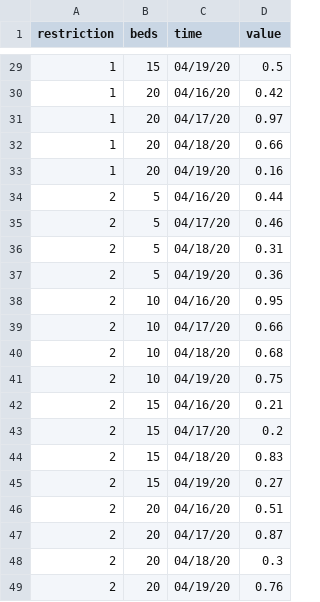
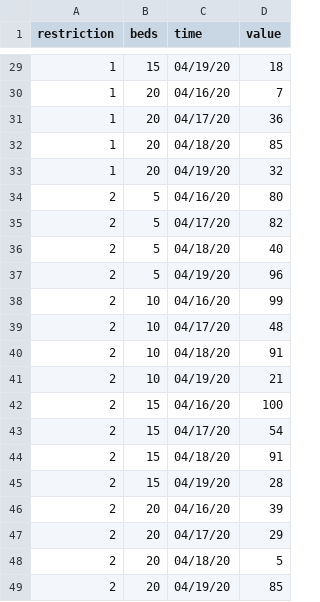
Before and after one commit to 320834/Geojson_data, a CSV file: test.csv, drawn as a sheet; only a part is shown, gaps mark what is left out; the diff covers the shown part only.

```diff
--- a/test.csv
+++ b/test.csv
@@ -29,21 +29,21 @@ restriction,beds,time,value
-1,15,04/19/20,0.5
-1,20,04/16/20,0.42
-1,20,04/17/20,0.97
-1,20,04/18/20,0.66
-1,20,04/19/20,0.16
-2,5,04/16/20,0.44
-2,5,04/17/20,0.46
-2,5,04/18/20,0.31
-2,5,04/19/20,0.36
-2,10,04/16/20,0.95
-2,10,04/17/20,0.66
-2,10,04/18/20,0.68
-2,10,04/19/20,0.75
-2,15,04/16/20,0.21
-2,15,04/17/20,0.2
-2,15,04/18/20,0.83
-2,15,04/19/20,0.27
-2,20,04/16/20,0.51
-2,20,04/17/20,0.87
-2,20,04/18/20,0.3
-2,20,04/19/20,0.76
+1,15,04/19/20,18
+1,20,04/16/20,7
+1,20,04/17/20,36
+1,20,04/18/20,85
+1,20,04/19/20,32
+2,5,04/16/20,80
+2,5,04/17/20,82
+2,5,04/18/20,40
+2,5,04/19/20,96
+2,10,04/16/20,99
+2,10,04/17/20,48
+2,10,04/18/20,91
+2,10,04/19/20,21
+2,15,04/16/20,100
+2,15,04/17/20,54
+2,15,04/18/20,91
+2,15,04/19/20,28
+2,20,04/16/20,39
+2,20,04/17/20,29
+2,20,04/18/20,5
+2,20,04/19/20,85
```
Also changed, not shown: 27 edited cells elsewhere in this file.
